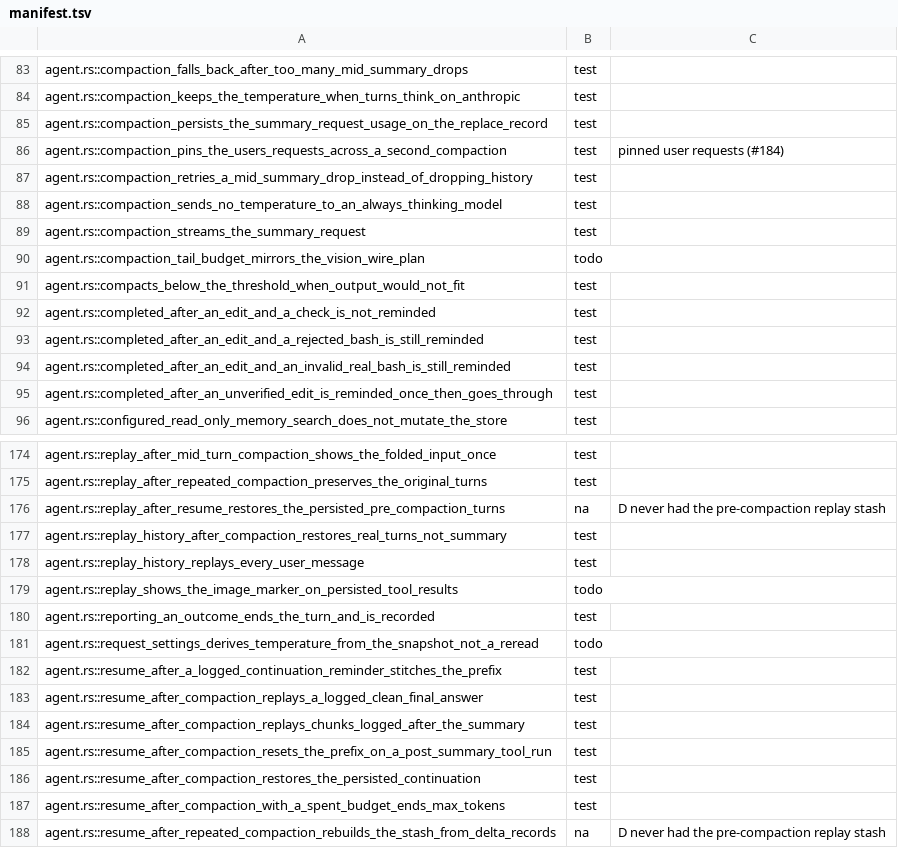
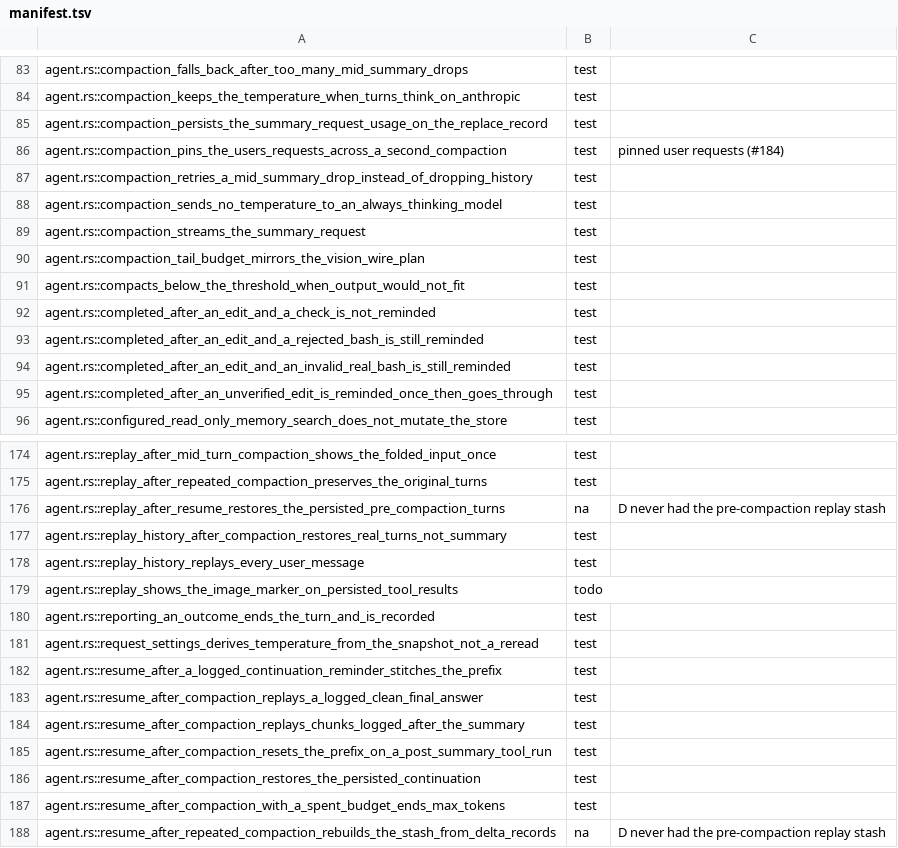
Before and after one commit to nanobpm/nano-coder, a TSV file: d/parity/manifest.tsv, drawn as a sheet; only a part is shown, gaps mark what is left out.

Commit message:
test(d): compaction tail mirrors the vision wire plan; snapshot temperature
Ports 2 agent.rs rows; no behaviour changes.

```diff
--- a/d/parity/manifest.tsv
+++ b/d/parity/manifest.tsv
@@ -89,3 +89,3 @@ agent.rs::compaction_sends_no_temperature_to_an_always_thinking_model	test
 agent.rs::compaction_streams_the_summary_request	test
-agent.rs::compaction_tail_budget_mirrors_the_vision_wire_plan	todo
+agent.rs::compaction_tail_budget_mirrors_the_vision_wire_plan	test
 agent.rs::compacts_below_the_threshold_when_output_would_not_fit	test
@@ -180,3 +180,3 @@ agent.rs::replay_shows_the_image_marker_on_persisted_tool_results	todo
 agent.rs::reporting_an_outcome_ends_the_turn_and_is_recorded	test
-agent.rs::request_settings_derives_temperature_from_the_snapshot_not_a_reread	todo
+agent.rs::request_settings_derives_temperature_from_the_snapshot_not_a_reread	test
 agent.rs::resume_after_a_logged_continuation_reminder_stitches_the_prefix	test
```
Also changed, not shown: 3 other files.
